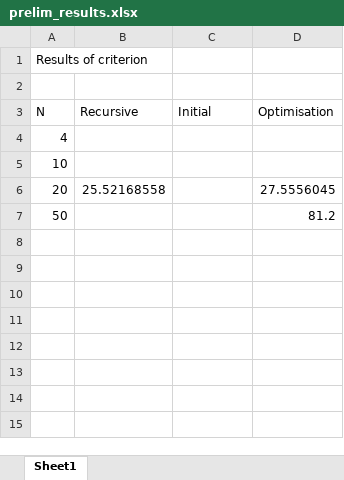
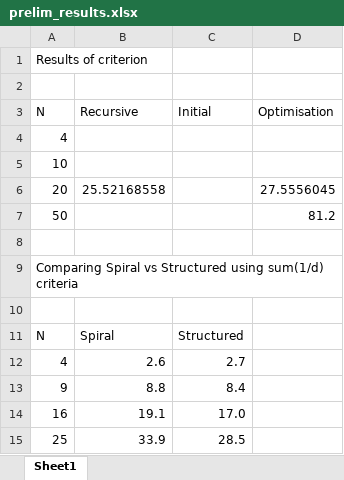
Before and after one commit to ACea15/Projects-SHARPy, an Excel workbook: aeroelasticPMOR_Optimization/design_of_experiments/prelim_results.xlsx, sheet Sheet1, drawn as a sheet; values as stored, in another font and other column widths than the file's, no borders; the diff names each change by its address in the sheet, - before the commit and + after, or states it on an @@ line.

```diff
--- a/aeroelasticPMOR_Optimization/design_of_experiments/prelim_results.xlsx (sheet Sheet1)
+++ b/aeroelasticPMOR_Optimization/design_of_experiments/prelim_results.xlsx (sheet Sheet1)
+row 8: (empty)
+row 9: Comparing Spiral vs Structured using sum(1/d) criteria
+row 10: (empty)
+row 11: N | Spiral | Structured
+row 12: 4 | 2.6 | 2.7
+row 13: 9 | 8.8 | 8.4
+row 14: 16 | 19.1 | 17.0
+row 15: 25 | 33.9 | 28.5
```
Also changed, not shown: 26 other files.
